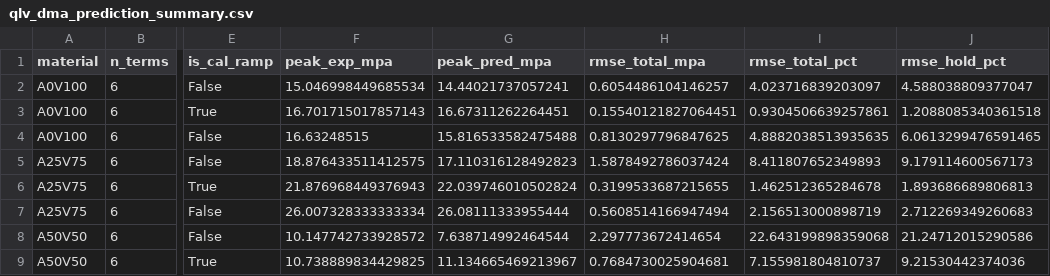
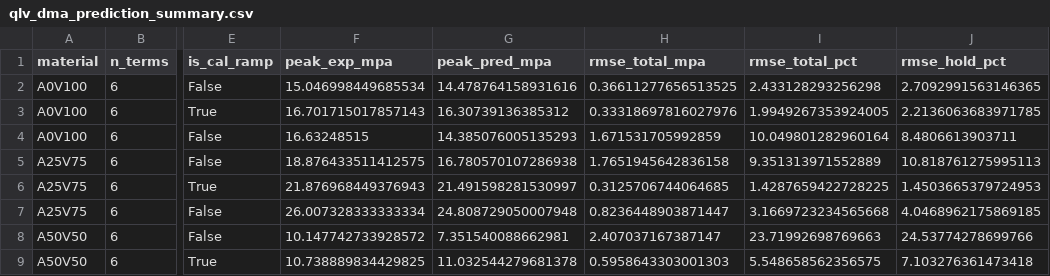
Before and after one commit to alexdummer/dogbone-experiments, a CSV file: analysis/qlv_dma_prediction_summary.csv, drawn as a sheet; only a part is shown, gaps mark what is left out; the diff covers the shown part only; the diff names each change by its address in the sheet, - before the commit and + after, or states it on an @@ line.

Commit message:
Use mean strain rate in ramp and constant peak strain during hold for relaxation simulations

```diff
--- a/analysis/qlv_dma_prediction_summary.csv
+++ b/analysis/qlv_dma_prediction_summary.csv
-G2 (peak_pred_mpa): 14.44021737057241
+G2 (peak_pred_mpa): 14.478764158931616
-H2 (rmse_total_mpa): 0.6054486104146257
+H2 (rmse_total_mpa): 0.36611277656513525
-I2 (rmse_total_pct): 4.023716839203097
+I2 (rmse_total_pct): 2.433128293256298
-J2 (rmse_hold_pct): 4.588038809377047
+J2 (rmse_hold_pct): 2.7092991563146365
-G3 (peak_pred_mpa): 16.67311262264451
+G3 (peak_pred_mpa): 16.30739136385312
-H3 (rmse_total_mpa): 0.15540121827064451
+H3 (rmse_total_mpa): 0.33318697816027976
-I3 (rmse_total_pct): 0.9304506639257861
+I3 (rmse_total_pct): 1.9949267353924005
-J3 (rmse_hold_pct): 1.2088085340361518
+J3 (rmse_hold_pct): 2.2136063683971785
-G4 (peak_pred_mpa): 15.816533582475488
+G4 (peak_pred_mpa): 14.385076005135293
-H4 (rmse_total_mpa): 0.8130297796847625
+H4 (rmse_total_mpa): 1.671531705992859
-I4 (rmse_total_pct): 4.8882038513935635
+I4 (rmse_total_pct): 10.049801282960164
-J4 (rmse_hold_pct): 6.0613299476591465
+J4 (rmse_hold_pct): 8.4806613903711
-G5 (peak_pred_mpa): 17.110316128492823
+G5 (peak_pred_mpa): 16.780570107286938
-H5 (rmse_total_mpa): 1.5878492786037424
+H5 (rmse_total_mpa): 1.7651945642836158
-I5 (rmse_total_pct): 8.411807652349893
+I5 (rmse_total_pct): 9.351313971552889
-J5 (rmse_hold_pct): 9.179114600567173
+J5 (rmse_hold_pct): 10.818761275995113
-G6 (peak_pred_mpa): 22.039746010502824
+G6 (peak_pred_mpa): 21.491598281530997
-H6 (rmse_total_mpa): 0.3199533687215655
+H6 (rmse_total_mpa): 0.3125706744064685
-I6 (rmse_total_pct): 1.462512365284678
+I6 (rmse_total_pct): 1.4287659422728225
-J6 (rmse_hold_pct): 1.893686689806813
+J6 (rmse_hold_pct): 1.4503665379724953
-G7 (peak_pred_mpa): 26.08111333955444
+G7 (peak_pred_mpa): 24.808729050007948
-H7 (rmse_total_mpa): 0.5608514166947494
+H7 (rmse_total_mpa): 0.8236448903871447
-I7 (rmse_total_pct): 2.156513000898719
+I7 (rmse_total_pct): 3.1669723234565668
-J7 (rmse_hold_pct): 2.712269349260683
+J7 (rmse_hold_pct): 4.0468962175869185
-G8 (peak_pred_mpa): 7.638714992464544
+G8 (peak_pred_mpa): 7.351540088662981
-H8 (rmse_total_mpa): 2.297773672414654
+H8 (rmse_total_mpa): 2.407037167387147
-I8 (rmse_total_pct): 22.643199898359068
+I8 (rmse_total_pct): 23.71992698769663
-J8 (rmse_hold_pct): 21.24712015290586
+J8 (rmse_hold_pct): 24.53774278699766
-G9 (peak_pred_mpa): 11.134665469213967
+G9 (peak_pred_mpa): 11.032544279681378
-H9 (rmse_total_mpa): 0.7684730025904681
+H9 (rmse_total_mpa): 0.5958643303001303
-I9 (rmse_total_pct): 7.155981804810737
+I9 (rmse_total_pct): 5.548658562356575
-J9 (rmse_hold_pct): 9.21530442374036
+J9 (rmse_hold_pct): 7.103276361473418
```
Also changed, not shown: 28 edited cells elsewhere in this file, 1 other file.
